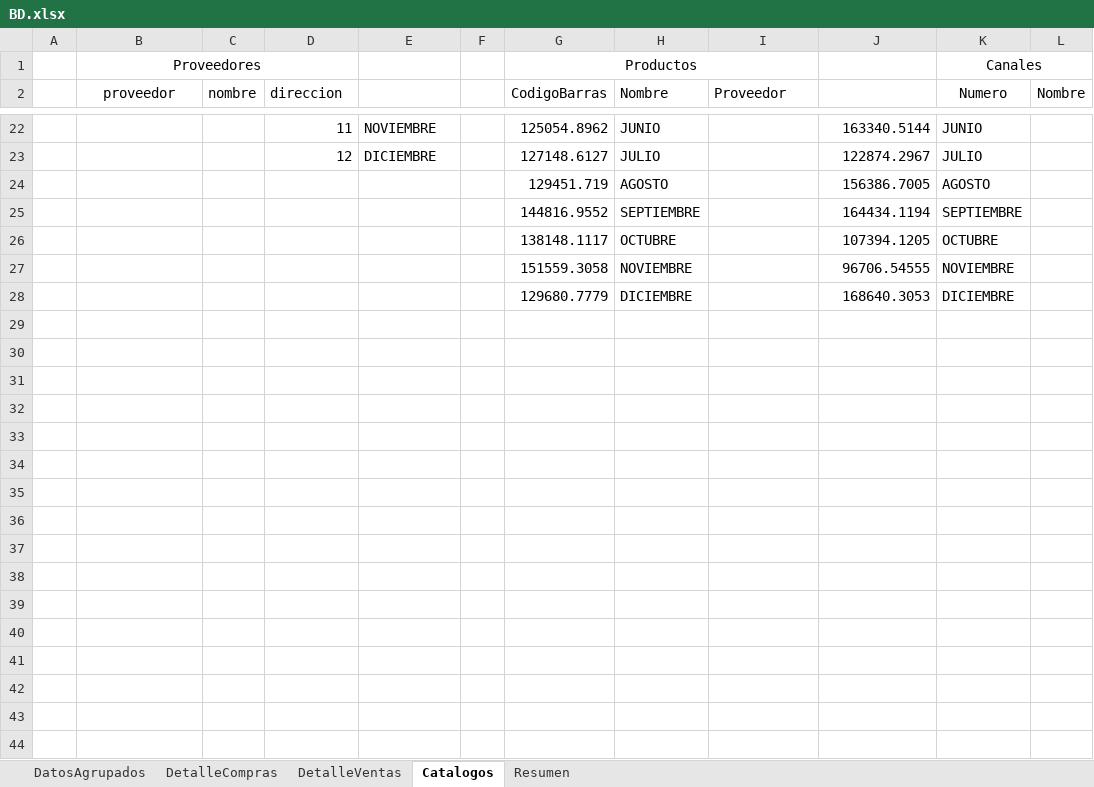
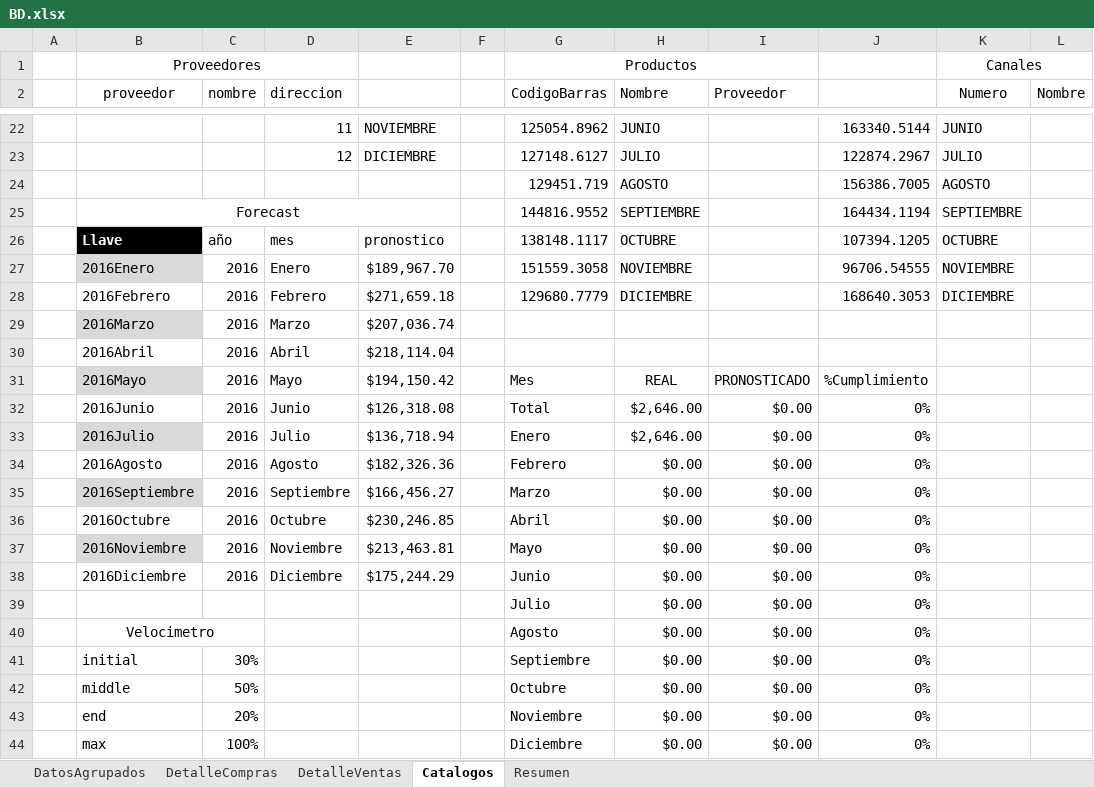
Before and after one commit to omat666/Dashboard_Excel, an Excel workbook: BD.xlsx, sheet Catalogos, drawn as a sheet; only a part is shown, gaps mark what is left out; values as stored, in another font and other column widths than the file's, no borders; table styles not drawn; the diff names each change by its address in the sheet, - before the commit and + after, or states it on an @@ line.

Commit message:
Add files via upload

```diff
--- a/BD.xlsx (sheet Catalogos)
+++ b/BD.xlsx (sheet Catalogos)
-B25 (proveedor): (empty)
+B25 (proveedor): Forecast
+B25:E25 merged
-B26 (proveedor): (empty)
+B26 (proveedor): Llave
-B26 fill: none
+B26 fill: #000000
-C26 (nombre): (empty)
+C26 (nombre): año
-D26 (direccion): (empty)
+D26 (direccion): mes
-E26: (empty)
+E26: pronostico
-B27 (proveedor): (empty)
+B27 (proveedor): 2016Enero
-B27 fill: none
+B27 fill: #D9D9D9
-C27:C28 (nombre): (empty)
+C27:C28 (nombre): 2016
-D27 (direccion): (empty)
+D27 (direccion): Enero
-E27: (empty)
+E27: $189,967.70
-B28 (proveedor): (empty)
+B28 (proveedor): 2016Febrero
-D28 (direccion): (empty)
+D28 (direccion): Febrero
-E28: (empty)
+E28: $271,659.18
+row 29:  | 2016Marzo | 2016 | Marzo | $207,036.74
+row 30:  | 2016Abril | 2016 | Abril | $218,114.04
+row 31:  | 2016Mayo | 2016 | Mayo | $194,150.42 |  | Mes | REAL | PRONOSTICADO | %Cumplimiento
+row 32:  | 2016Junio | 2016 | Junio | $126,318.08 |  | Total | $2,646.00 | $0.00 | 0%
+row 33:  | 2016Julio | 2016 | Julio | $136,718.94 |  | Enero | $2,646.00 | $0.00 | 0%
+row 34:  | 2016Agosto | 2016 | Agosto | $182,326.36 |  | Febrero | $0.00 | $0.00 | 0%
+row 35:  | 2016Septiembre | 2016 | Septiembre | $166,456.27 |  | Marzo | $0.00 | $0.00 | 0%
+row 36:  | 2016Octubre | 2016 | Octubre | $230,246.85 |  | Abril | $0.00 | $0.00 | 0%
+row 37:  | 2016Noviembre | 2016 | Noviembre | $213,463.81 |  | Mayo | $0.00 | $0.00 | 0%
+row 38:  | 2016Diciembre | 2016 | Diciembre | $175,244.29 |  | Junio | $0.00 | $0.00 | 0%
+row 39:  |  |  |  |  |  | Julio | $0.00 | $0.00 | 0%
+row 40:  | Velocimetro |  |  |  |  | Agosto | $0.00 | $0.00 | 0%
+row 41:  | initial | 30% |  |  |  | Septiembre | $0.00 | $0.00 | 0%
+row 42:  | middle | 50% |  |  |  | Octubre | $0.00 | $0.00 | 0%
+row 43:  | end | 20% |  |  |  | Noviembre | $0.00 | $0.00 | 0%
+row 44:  | max | 100% |  |  |  | Diciembre | $0.00 | $0.00 | 0%
```
Also changed, not shown: sheet Resumen, charts or pictures.
